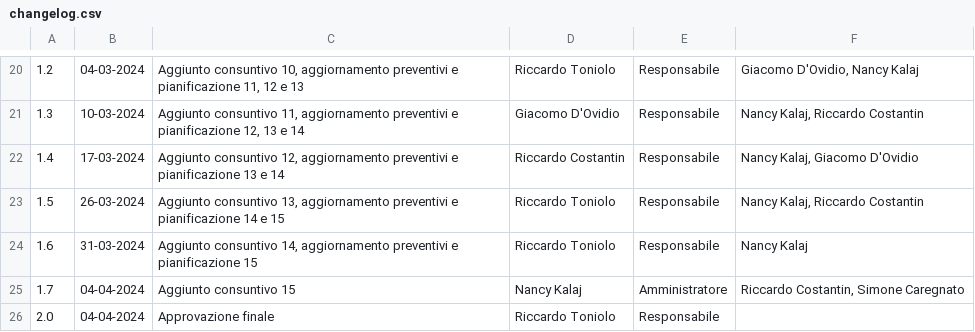
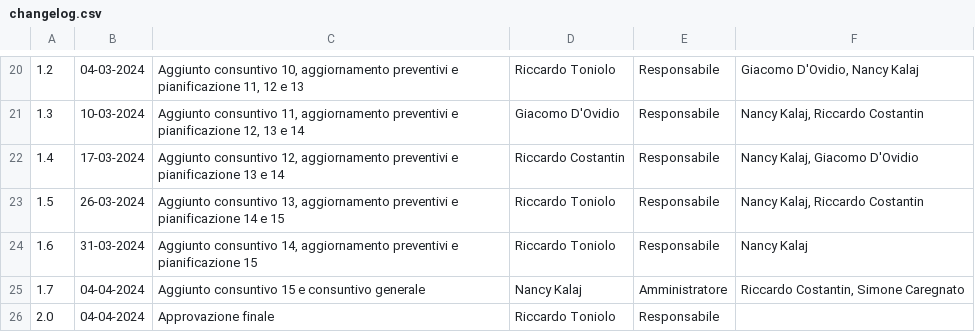
Before and after one commit to SWATEngineering/Docs, a CSV file: src/3_PB/PianoDiProgetto/changelog.csv, drawn as a sheet; only a part is shown, gaps mark what is left out.

```diff
--- a/src/3_PB/PianoDiProgetto/changelog.csv
+++ b/src/3_PB/PianoDiProgetto/changelog.csv
@@ -24,3 +24,3 @@
 1.6,31-03-2024,"Aggiunto consuntivo 14, aggiornamento preventivi e pianificazione 15",Riccardo Toniolo,Responsabile,"Nancy Kalaj"
-1.7,04-04-2024,"Aggiunto consuntivo 15",Nancy Kalaj,Amministratore,"Riccardo Costantin, Simone Caregnato"
+1.7,04-04-2024,"Aggiunto consuntivo 15 e consuntivo generale",Nancy Kalaj,Amministratore,"Riccardo Costantin, Simone Caregnato"
 2.0,04-04-2024,"Approvazione finale",Riccardo Toniolo,Responsabile,""
```
Also changed, not shown: 1 other file.
